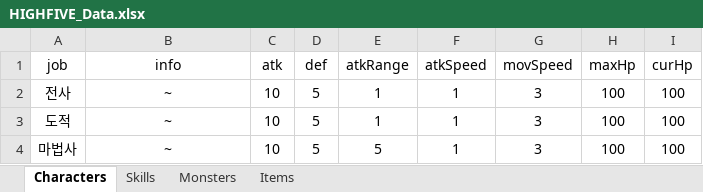
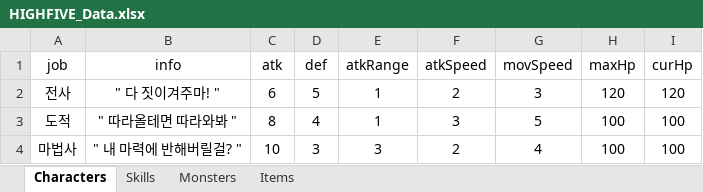
Before and after one commit to oteosuk/HIGHFIVE, an Excel workbook: HIGHFIVE/Assets/Resources/Data/HIGHFIVE_Data.xlsx, sheet Characters, drawn as a sheet; values as stored, in another font and other column widths than the file's, no borders; the diff names each change by its address in the sheet, - before the commit and + after, or states it on an @@ line.

```diff
--- a/HIGHFIVE/Assets/Resources/Data/HIGHFIVE_Data.xlsx (sheet Characters)
+++ b/HIGHFIVE/Assets/Resources/Data/HIGHFIVE_Data.xlsx (sheet Characters)
-B2 (info): ~
+B2 (info): " 다 짓이겨주마! "
-C2 (atk): 10
+C2 (atk): 6
-F2 (atkSpeed): 1
+F2 (atkSpeed): 2
-H2 (maxHp): 100
+H2 (maxHp): 120
-I2 (curHp): 100
+I2 (curHp): 120
-B3 (info): ~
+B3 (info): " 따라올테면 따라와봐 "
-C3 (atk): 10
+C3 (atk): 8
-D3 (def): 5
+D3 (def): 4
-F3 (atkSpeed): 1
+F3 (atkSpeed): 3
-G3 (movSpeed): 3
+G3 (movSpeed): 5
-B4 (info): ~
+B4 (info): " 내 마력에 반해버릴걸? "
-D4 (def): 5
+D4 (def): 3
-E4 (atkRange): 5
+E4 (atkRange): 3
-F4 (atkSpeed): 1
+F4 (atkSpeed): 2
-G4 (movSpeed): 3
+G4 (movSpeed): 4
```
Also changed, not shown: sheet Monsters, 17 other files.
